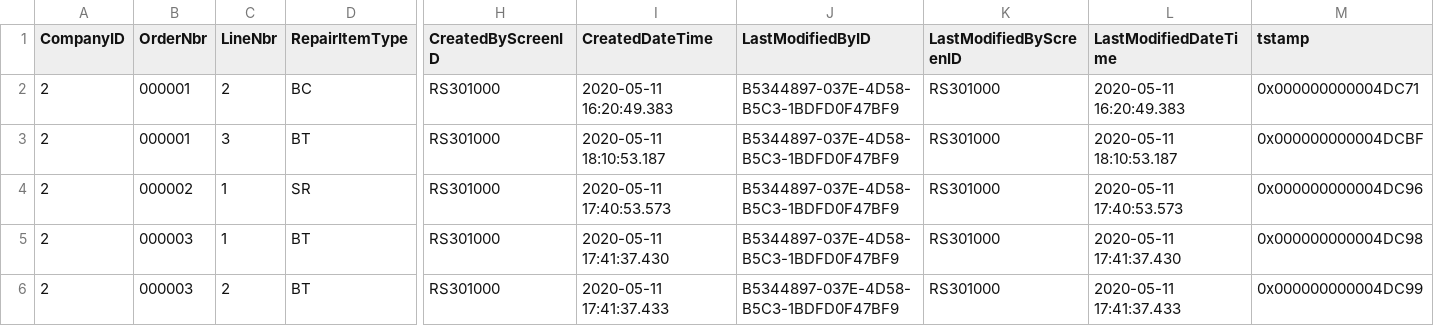
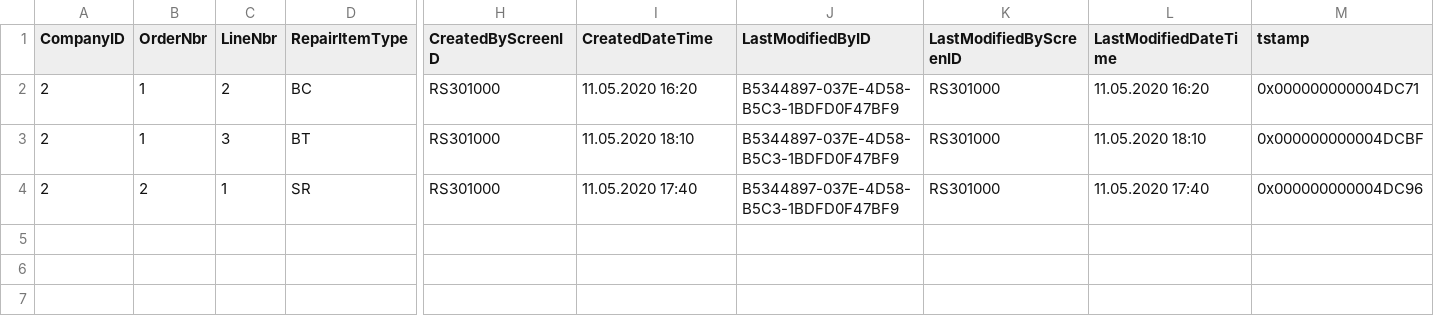
Before and after one commit to Acumatica/Help-and-Training-Examples, a CSV file: Customization/T220/PhoneRepairShop/InputData/RSSVWorkOrderItem.csv, drawn as a sheet; only a part is shown, gaps mark what is left out; rows hold the shown columns only; the diff names each change by its address in the sheet, - before the commit and + after, or states it on an @@ line.

Commit message:
AC-218133: fix of incorrect initial data for T230

```diff
--- a/Customization/T220/PhoneRepairShop/InputData/RSSVWorkOrderItem.csv
+++ b/Customization/T220/PhoneRepairShop/InputData/RSSVWorkOrderItem.csv
-B2:B3 (OrderNbr): 000001
+B2:B3 (OrderNbr): 1
-I2 (CreatedDateTime): 2020-05-11 16:20:49.383
+I2 (CreatedDateTime): 11.05.2020 16:20
-L2 (LastModifiedDateTime): 2020-05-11 16:20:49.383
+L2 (LastModifiedDateTime): 11.05.2020 16:20
-I3 (CreatedDateTime): 2020-05-11 18:10:53.187
+I3 (CreatedDateTime): 11.05.2020 18:10
-L3 (LastModifiedDateTime): 2020-05-11 18:10:53.187
+L3 (LastModifiedDateTime): 11.05.2020 18:10
-B4 (OrderNbr): 000002
+B4 (OrderNbr): 2
-I4 (CreatedDateTime): 2020-05-11 17:40:53.573
+I4 (CreatedDateTime): 11.05.2020 17:40
-L4 (LastModifiedDateTime): 2020-05-11 17:40:53.573
+L4 (LastModifiedDateTime): 11.05.2020 17:40
-row 5: 2 | 000003 | 1 | BT | RS301000 | 2020-05-11 17:41:37.430 | B5344897-037E-4D58-B5C3-1BDFD0F47BF9 | RS301000 | 2020-05-11 17:41:37.430 | 0x000000000004DC98
-row 6: 2 | 000003 | 2 | BT | RS301000 | 2020-05-11 17:41:37.433 | B5344897-037E-4D58-B5C3-1BDFD0F47BF9 | RS301000 | 2020-05-11 17:41:37.433 | 0x000000000004DC99
```
